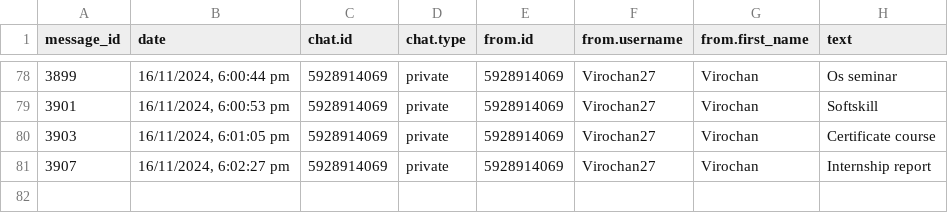
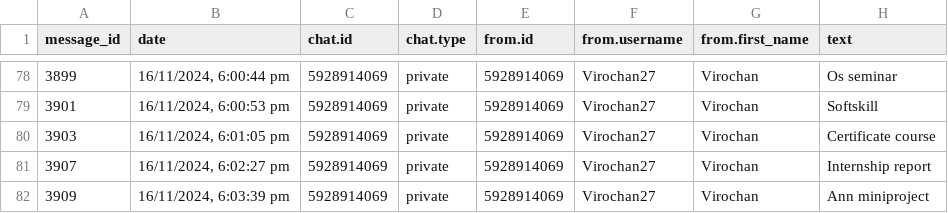
Before and after one commit to 01SU22AI000/abcd, a CSV file: data.csv, drawn as a sheet; only a part is shown, gaps mark what is left out.

Commit message:
Update data.csv with new data

```diff
--- a/data.csv
+++ b/data.csv
@@ -81 +81,2 @@
 "3907","16/11/2024, 6:02:27 pm","5928914069","private","5928914069","Virochan27","Virochan","Internship report"
+"3909","16/11/2024, 6:03:39 pm","5928914069","private","5928914069","Virochan27","Virochan","Ann miniproject"
```
